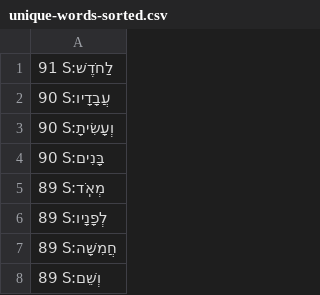
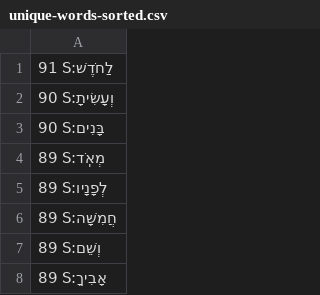
Before and after one commit to dowens76/OSHB-words, a CSV file: unique-words-sorted.csv, drawn as a sheet; only a part is shown; the shorter side is filled out with more unchanged rows.

Commit message:
S:עֲבָדָיו

```diff
--- a/unique-words-sorted.csv
+++ b/unique-words-sorted.csv
@@ -1,3 +1,2 @@
 91 S:לַחֹדֶשׁ
-90 S:עֲבָדָיו
 90 S:וְעָשִׂיתָ
```
